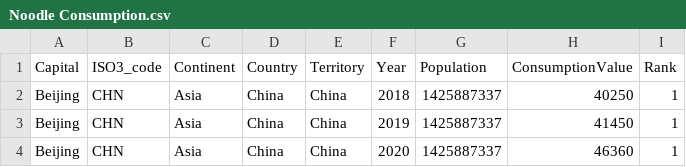
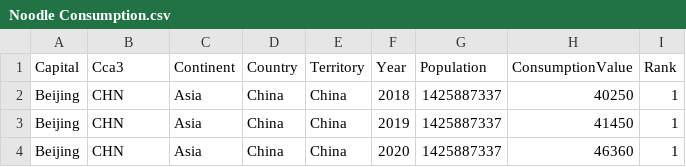
Before and after one commit to clim0074/DataVisualisation2, a CSV file: Data/Noodle Consumption.csv, drawn as a sheet; only a part is shown.

Commit message:
Update Noodle Consumption.csv

```diff
--- a/Data/Noodle Consumption.csv
+++ b/Data/Noodle Consumption.csv
@@ -1,2 +1,2 @@
-Capital,ISO3_code,Continent,Country,Territory,Year,Population,ConsumptionValue,Rank
+Capital,Cca3,Continent,Country,Territory,Year,Population,ConsumptionValue,Rank
 Beijing,CHN,Asia,China,China,2018,1425887337,40250,1
```
